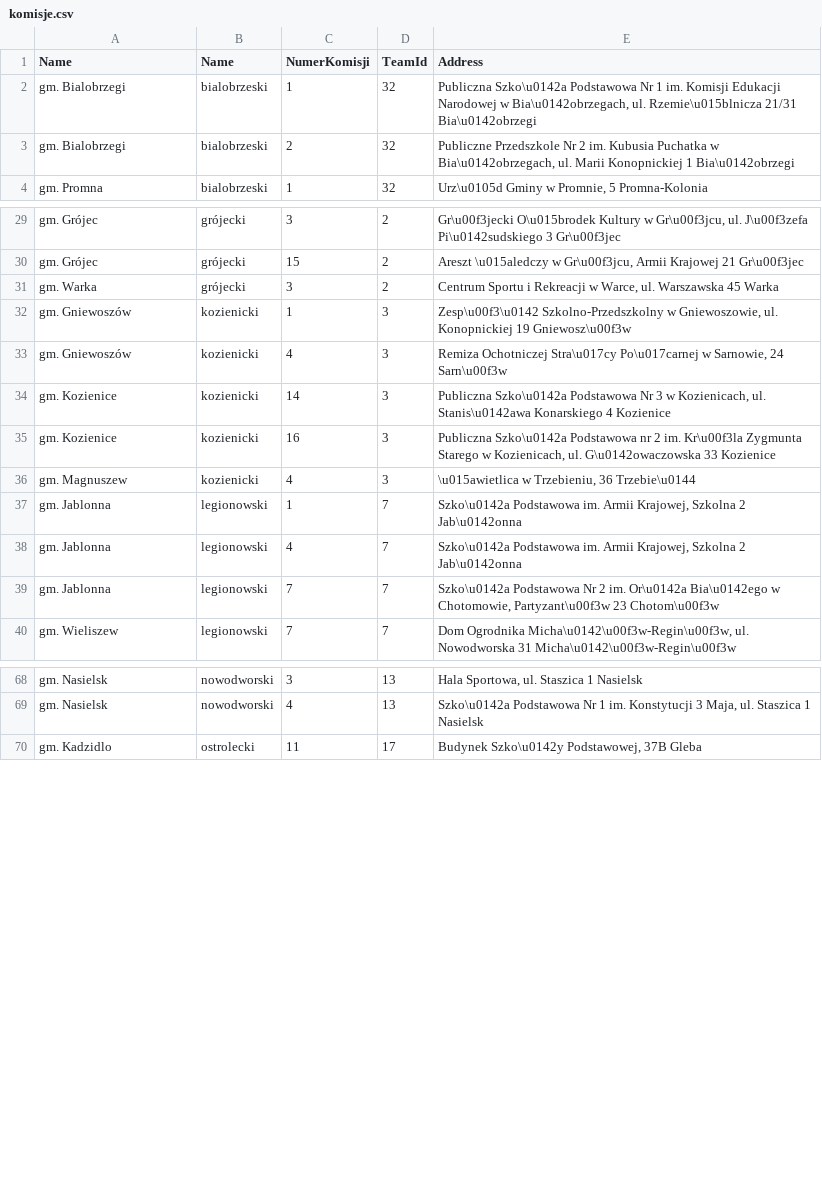
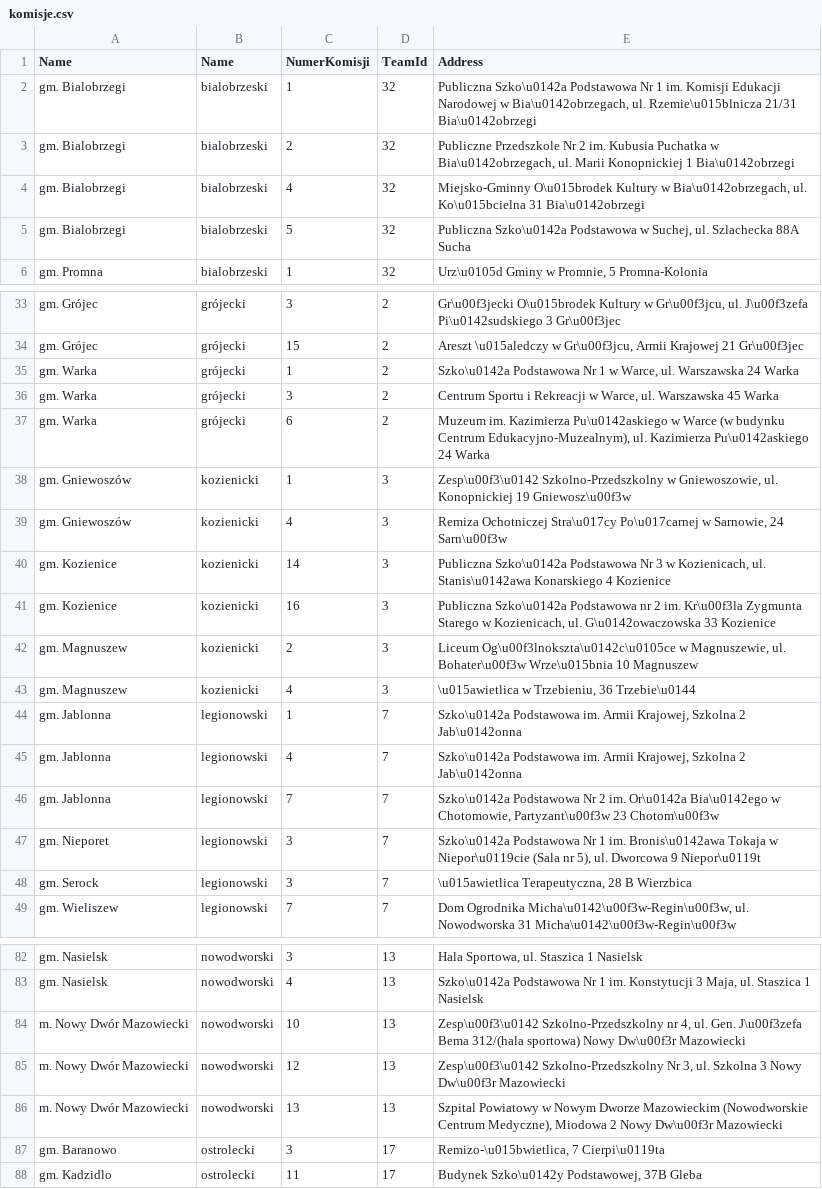
Before and after one commit to KrzysztofMadejski/komisje, a CSV file: .gitignore/komisje.csv, drawn as a sheet; only a part is shown, gaps mark what is left out; the diff covers the shown part only; the diff names each change by its address in the sheet, - before the commit and + after, or states it on an @@ line.

Commit message:
Update komisje.csv

```diff
--- a/.gitignore/komisje.csv
+++ b/.gitignore/komisje.csv
+row 4: gm. Bialobrzegi | bialobrzeski | 4 | 32 | Miejsko-Gminny O\u015brodek Kultury w Bia\u0142obrzegach, ul. Ko\u015bcielna 31 Bia\u0142obrzegi
+row 5: gm. Bialobrzegi | bialobrzeski | 5 | 32 | Publiczna Szko\u0142a Podstawowa w Suchej, ul. Szlachecka 88A Sucha
+row 35: gm. Warka | grójecki | 1 | 2 | Szko\u0142a Podstawowa Nr 1 w Warce, ul. Warszawska 24 Warka
+row 37: gm. Warka | grójecki | 6 | 2 | Muzeum im. Kazimierza Pu\u0142askiego w Warce (w budynku Centrum Edukacyjno-Muzealnym), ul. Kazimierza Pu\u0142askiego 24 Warka
+row 42: gm. Magnuszew | kozienicki | 2 | 3 | Liceum Og\u00f3lnokszta\u0142c\u0105ce w Magnuszewie, ul. Bohater\u00f3w Wrze\u015bnia 10 Magnuszew
+row 47: gm. Nieporet | legionowski | 3 | 7 | Szko\u0142a Podstawowa Nr 1 im. Bronis\u0142awa Tokaja w Niepor\u0119cie (Sala nr 5), ul. Dworcowa 9 Niepor\u0119t
+row 48: gm. Serock | legionowski | 3 | 7 | \u015awietlica Terapeutyczna, 28 B Wierzbica
+row 84: m. Nowy Dwór Mazowiecki | nowodworski | 10 | 13 | Zesp\u00f3\u0142 Szkolno-Przedszkolny nr 4, ul. Gen. J\u00f3zefa Bema 312/(hala sportowa) Nowy Dw\u00f3r Mazowiecki
+row 85: m. Nowy Dwór Mazowiecki | nowodworski | 12 | 13 | Zesp\u00f3\u0142 Szkolno-Przedszkolny Nr 3, ul. Szkolna 3 Nowy Dw\u00f3r Mazowiecki
+row 86: m. Nowy Dwór Mazowiecki | nowodworski | 13 | 13 | Szpital Powiatowy w Nowym Dworze Mazowieckim (Nowodworskie Centrum Medyczne), Miodowa 2 Nowy Dw\u00f3r Mazowiecki
+row 87: gm. Baranowo | ostrolecki | 3 | 17 | Remizo-\u015bwietlica, 7 Cierpi\u0119ta
```
Also changed, not shown: 29 added rows elsewhere in this file.
